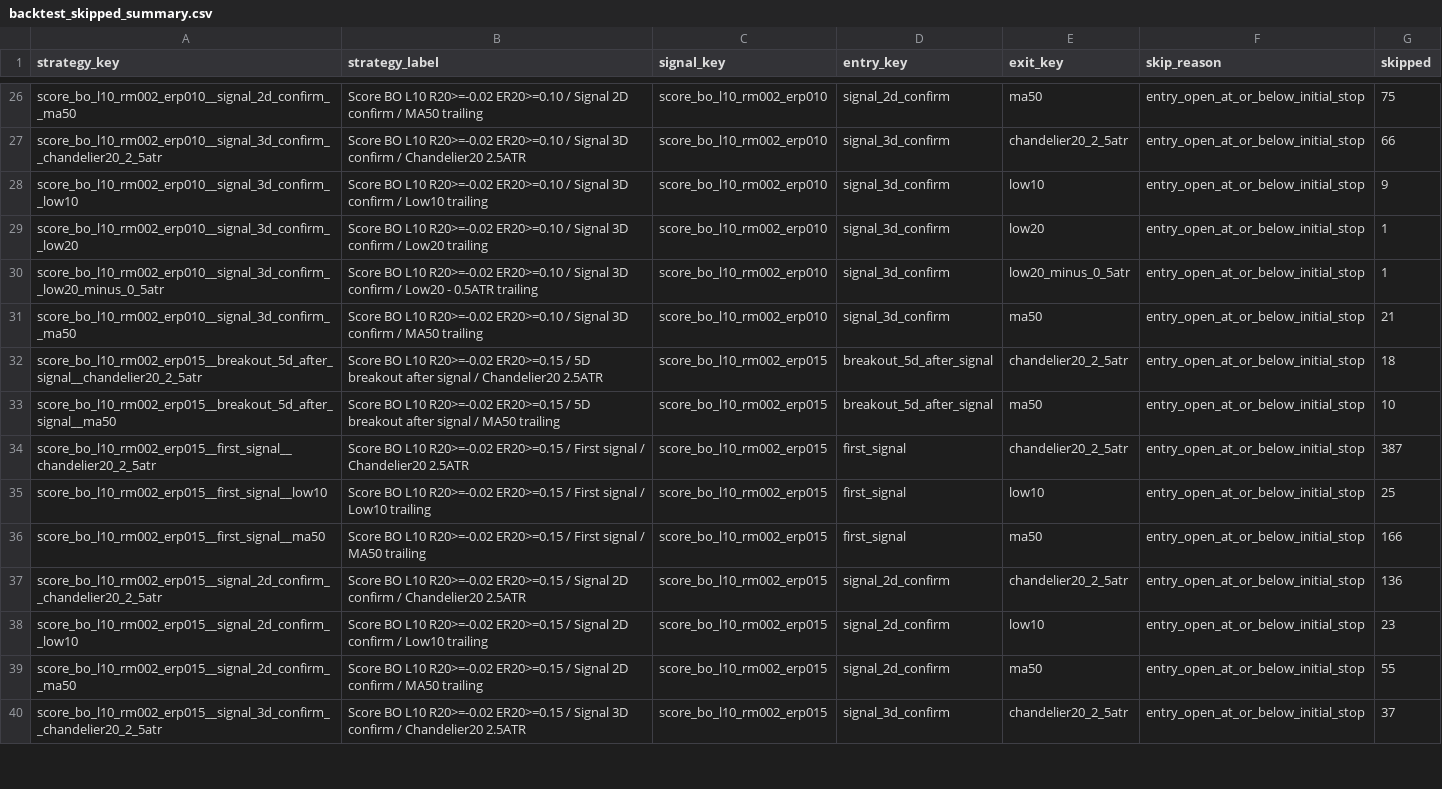
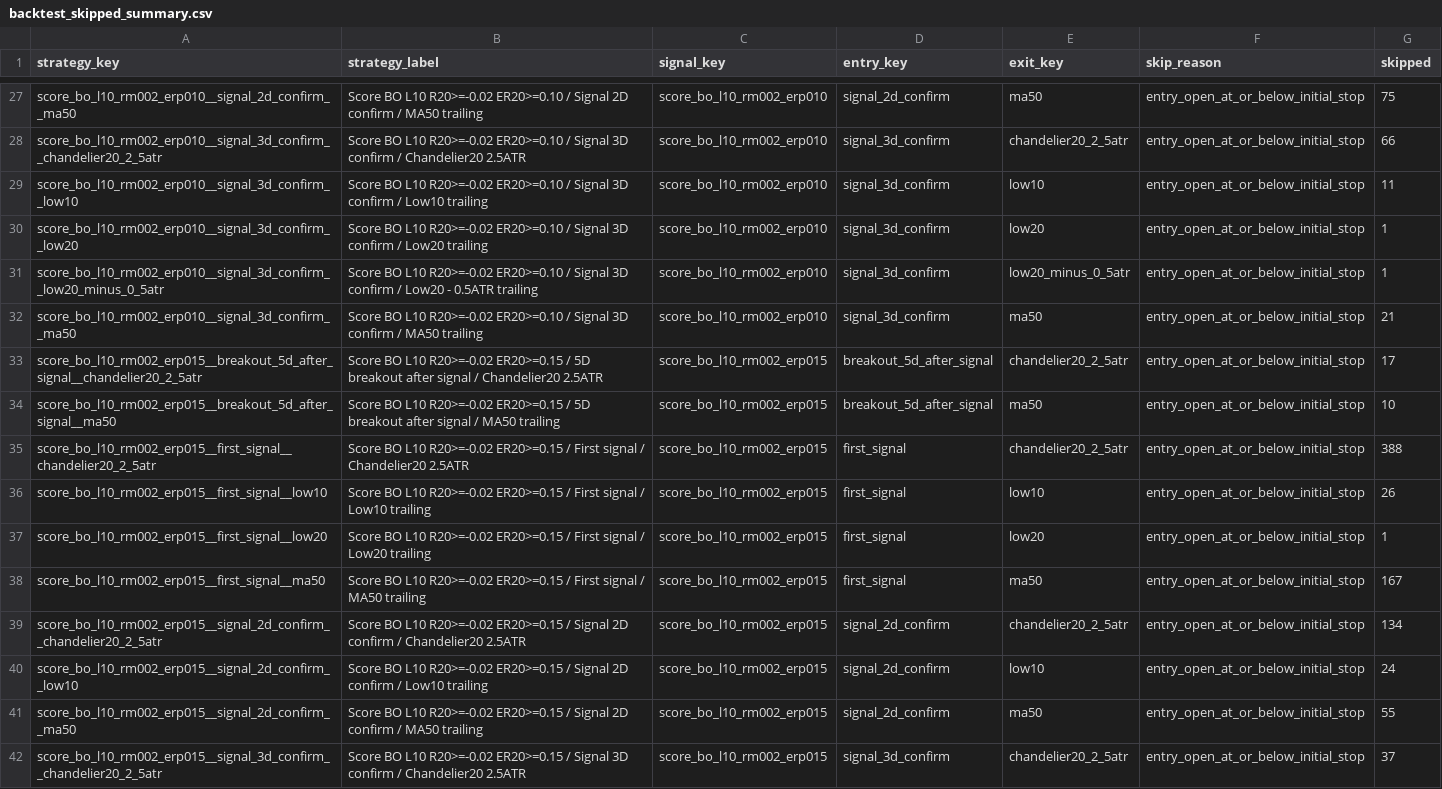
Before and after one commit to goodyyj617/trend-energy-etf-scanner, a CSV file: docs/data/backtest_skipped_summary.csv, drawn as a sheet; only a part is shown, gaps mark what is left out; the diff covers the shown part only.

```diff
--- a/docs/data/backtest_skipped_summary.csv
+++ b/docs/data/backtest_skipped_summary.csv
@@ -27,3 +28,3 @@ score_bo_l10_rm002_erp010__signal_2d_confirm__ma50,Score BO L10 R20>=-0.02 ER20>
 score_bo_l10_rm002_erp010__signal_3d_confirm__chandelier20_2_5atr,Score BO L10 R20>=-0.02 ER20>=0.10 / Signal 3D confirm / Chandelier20 2.5ATR,score_bo_l10_rm002_erp010,signal_3d_confirm,chandelier20_2_5atr,entry_open_at_or_below_initial_stop,66
-score_bo_l10_rm002_erp010__signal_3d_confirm__low10,Score BO L10 R20>=-0.02 ER20>=0.10 / Signal 3D confirm / Low10 trailing,score_bo_l10_rm002_erp010,signal_3d_confirm,low10,entry_open_at_or_below_initial_stop,9
+score_bo_l10_rm002_erp010__signal_3d_confirm__low10,Score BO L10 R20>=-0.02 ER20>=0.10 / Signal 3D confirm / Low10 trailing,score_bo_l10_rm002_erp010,signal_3d_confirm,low10,entry_open_at_or_below_initial_stop,11
 score_bo_l10_rm002_erp010__signal_3d_confirm__low20,Score BO L10 R20>=-0.02 ER20>=0.10 / Signal 3D confirm / Low20 trailing,score_bo_l10_rm002_erp010,signal_3d_confirm,low20,entry_open_at_or_below_initial_stop,1
@@ -31,9 +32,10 @@ score_bo_l10_rm002_erp010__signal_3d_confirm__low20_minus_0_5atr,Score BO L10 R2
 score_bo_l10_rm002_erp010__signal_3d_confirm__ma50,Score BO L10 R20>=-0.02 ER20>=0.10 / Signal 3D confirm / MA50 trailing,score_bo_l10_rm002_erp010,signal_3d_confirm,ma50,entry_open_at_or_below_initial_stop,21
-score_bo_l10_rm002_erp015__breakout_5d_after_signal__chandelier20_2_5atr,Score BO L10 R20>=-0.02 ER20>=0.15 / 5D breakout after signal / Chandelier20 2.5ATR,score_bo_l10_rm002_erp015,breakout_5d_after_signal,chandelier20_2_5atr,entry_open_at_or_below_initial_stop,18
+score_bo_l10_rm002_erp015__breakout_5d_after_signal__chandelier20_2_5atr,Score BO L10 R20>=-0.02 ER20>=0.15 / 5D breakout after signal / Chandelier20 2.5ATR,score_bo_l10_rm002_erp015,breakout_5d_after_signal,chandelier20_2_5atr,entry_open_at_or_below_initial_stop,17
 score_bo_l10_rm002_erp015__breakout_5d_after_signal__ma50,Score BO L10 R20>=-0.02 ER20>=0.15 / 5D breakout after signal / MA50 trailing,score_bo_l10_rm002_erp015,breakout_5d_after_signal,ma50,entry_open_at_or_below_initial_stop,10
-score_bo_l10_rm002_erp015__first_signal__chandelier20_2_5atr,Score BO L10 R20>=-0.02 ER20>=0.15 / First signal / Chandelier20 2.5ATR,score_bo_l10_rm002_erp015,first_signal,chandelier20_2_5atr,entry_open_at_or_below_initial_stop,387
-score_bo_l10_rm002_erp015__first_signal__low10,Score BO L10 R20>=-0.02 ER20>=0.15 / First signal / Low10 trailing,score_bo_l10_rm002_erp015,first_signal,low10,entry_open_at_or_below_initial_stop,25
-score_bo_l10_rm002_erp015__first_signal__ma50,Score BO L10 R20>=-0.02 ER20>=0.15 / First signal / MA50 trailing,score_bo_l10_rm002_erp015,first_signal,ma50,entry_open_at_or_below_initial_stop,166
-score_bo_l10_rm002_erp015__signal_2d_confirm__chandelier20_2_5atr,Score BO L10 R20>=-0.02 ER20>=0.15 / Signal 2D confirm / Chandelier20 2.5ATR,score_bo_l10_rm002_erp015,signal_2d_confirm,chandelier20_2_5atr,entry_open_at_or_below_initial_stop,136
-score_bo_l10_rm002_erp015__signal_2d_confirm__low10,Score BO L10 R20>=-0.02 ER20>=0.15 / Signal 2D confirm / Low10 trailing,score_bo_l10_rm002_erp015,signal_2d_confirm,low10,entry_open_at_or_below_initial_stop,23
+score_bo_l10_rm002_erp015__first_signal__chandelier20_2_5atr,Score BO L10 R20>=-0.02 ER20>=0.15 / First signal / Chandelier20 2.5ATR,score_bo_l10_rm002_erp015,first_signal,chandelier20_2_5atr,entry_open_at_or_below_initial_stop,388
+score_bo_l10_rm002_erp015__first_signal__low10,Score BO L10 R20>=-0.02 ER20>=0.15 / First signal / Low10 trailing,score_bo_l10_rm002_erp015,first_signal,low10,entry_open_at_or_below_initial_stop,26
+score_bo_l10_rm002_erp015__first_signal__low20,Score BO L10 R20>=-0.02 ER20>=0.15 / First signal / Low20 trailing,score_bo_l10_rm002_erp015,first_signal,low20,entry_open_at_or_below_initial_stop,1
+score_bo_l10_rm002_erp015__first_signal__ma50,Score BO L10 R20>=-0.02 ER20>=0.15 / First signal / MA50 trailing,score_bo_l10_rm002_erp015,first_signal,ma50,entry_open_at_or_below_initial_stop,167
+score_bo_l10_rm002_erp015__signal_2d_confirm__chandelier20_2_5atr,Score BO L10 R20>=-0.02 ER20>=0.15 / Signal 2D confirm / Chandelier20 2.5ATR,score_bo_l10_rm002_erp015,signal_2d_confirm,chandelier20_2_5atr,entry_open_at_or_below_initial_stop,134
+score_bo_l10_rm002_erp015__signal_2d_confirm__low10,Score BO L10 R20>=-0.02 ER20>=0.15 / Signal 2D confirm / Low10 trailing,score_bo_l10_rm002_erp015,signal_2d_confirm,low10,entry_open_at_or_below_initial_stop,24
 score_bo_l10_rm002_erp015__signal_2d_confirm__ma50,Score BO L10 R20>=-0.02 ER20>=0.15 / Signal 2D confirm / MA50 trailing,score_bo_l10_rm002_erp015,signal_2d_confirm,ma50,entry_open_at_or_below_initial_stop,55
```
Also changed, not shown: 7 added rows and 112 edited cells elsewhere in this file, docs/data/backtest_portfolio_strategy_summary.csv, docs/data/backtest_recent_trades.csv, 48 other files.
